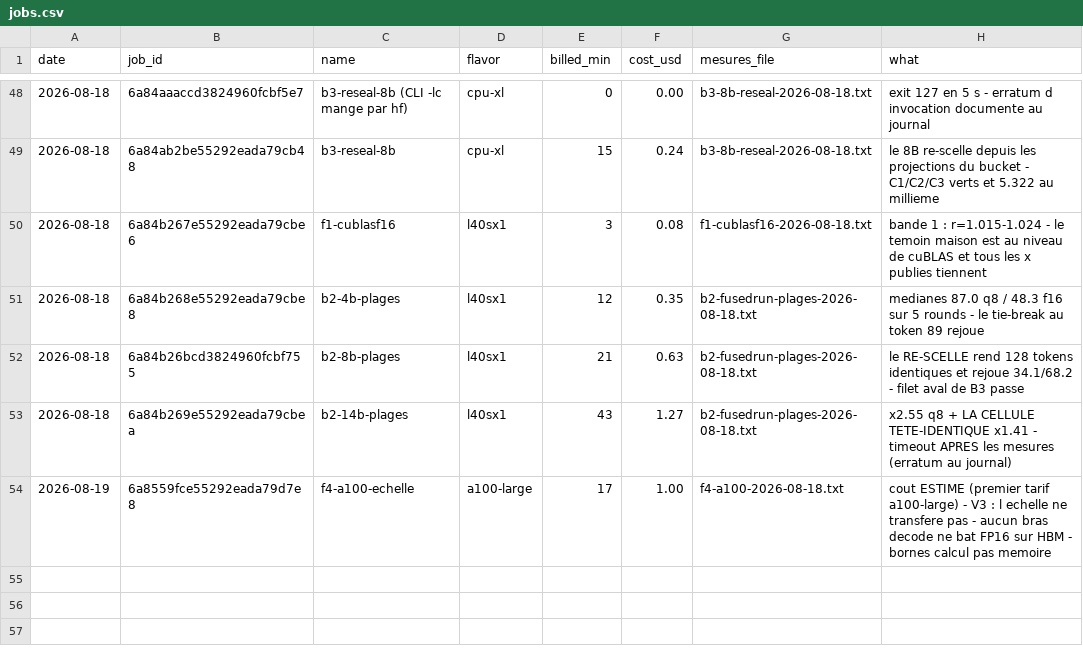
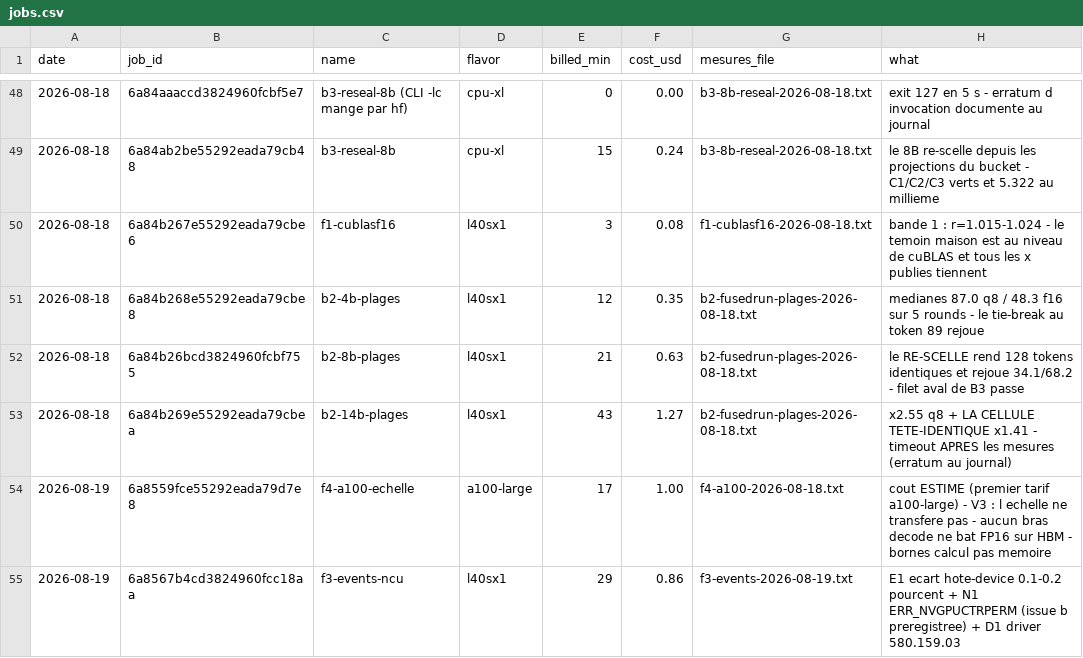
Before and after one commit to pjmalandrino/llvq, a CSV file: docs/data/jobs.csv, drawn as a sheet; only a part is shown, gaps mark what is left out; the diff names each change by its address in the sheet, - before the commit and + after, or states it on an @@ line.

```diff
--- a/docs/data/jobs.csv
+++ b/docs/data/jobs.csv
+row 55: 2026-08-19 | 6a8567b4cd3824960fcc18aa | f3-events-ncu | l40sx1 | 29 | 0.86 | f3-events-2026-08-19.txt | E1 ecart hote-device 0.1-0.2 pourcent + N1 ERR_NVGPUCTRPERM (issue b preregistree) + D1 driver 580.159.03
```
Also changed, not shown: 2 other files.
